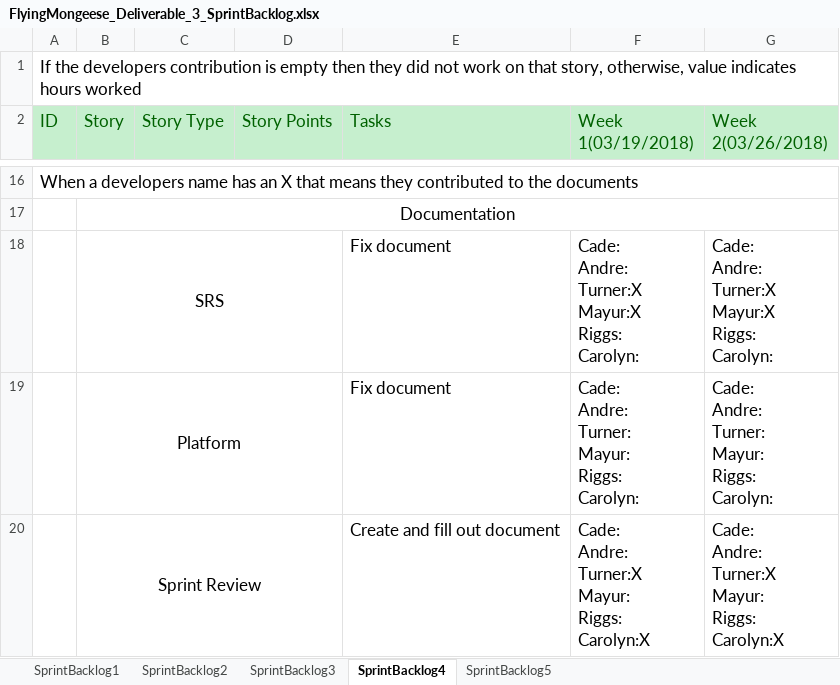
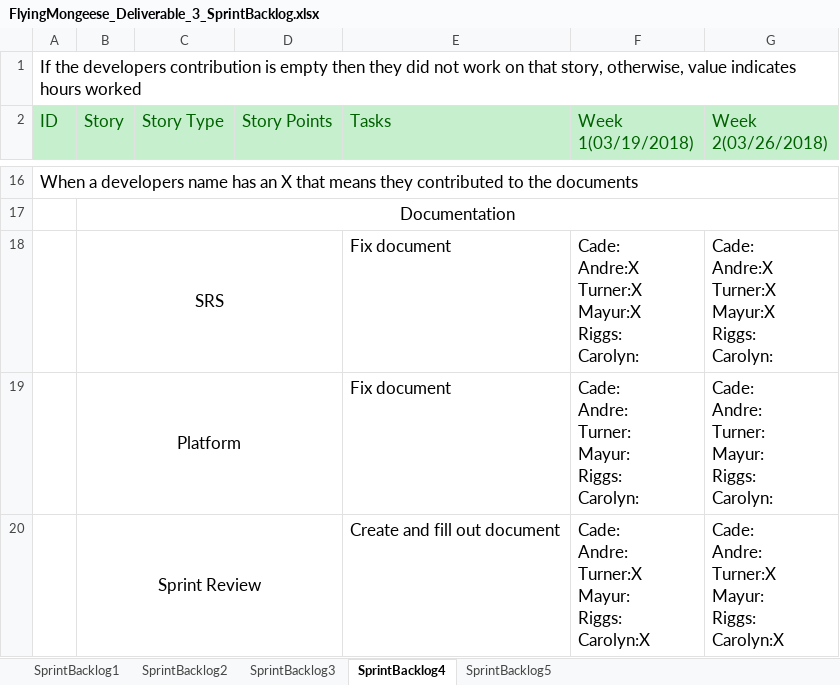
Before and after one commit to Airboy98/Software_Engineering_2_Project, an Excel workbook: documents/Deliverable_3/FlyingMongeese_Deliverable_3_SprintBacklog.xlsx, sheet SprintBacklog4, drawn as a sheet; only a part is shown, gaps mark what is left out; values as stored, in another font and other column widths than the file's, no borders; conditional formats not drawn; ↵ is a line break in a cell; the diff names each change by its address in the sheet, - before the commit and + after, or states it on an @@ line.

Commit message:
Sprint Backlog
Update

```diff
--- a/documents/Deliverable_3/FlyingMongeese_Deliverable_3_SprintBacklog.xlsx (sheet SprintBacklog4)
+++ b/documents/Deliverable_3/FlyingMongeese_Deliverable_3_SprintBacklog.xlsx (sheet SprintBacklog4)
-F18 (Week 1(03/19/2018)): Cade: ↵ Andre: ↵ Turner:X ↵ Mayur:X…
+F18 (Week 1(03/19/2018)): Cade: ↵ Andre:X ↵ Turner:X ↵ Mayur:X…
-G18 (Week 2(03/26/2018)): Cade: ↵ Andre: ↵ Turner:X ↵ Mayur:X…
+G18 (Week 2(03/26/2018)): Cade: ↵ Andre:X ↵ Turner:X ↵ Mayur:X…
```
Also changed, not shown: sheet SprintBacklog5.
